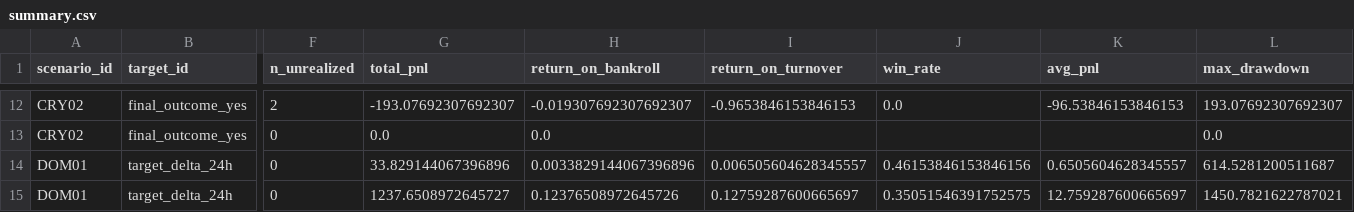
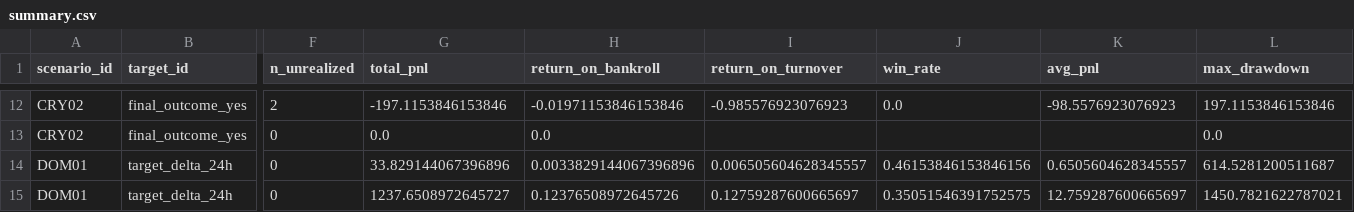
Before and after one commit to luciowlx/polymarket-minitest-reports, a CSV file: simtrade/2026-07-17/summary.csv, drawn as a sheet; only a part is shown, gaps mark what is left out; the diff covers the shown part only; the diff names each change by its address in the sheet, - before the commit and + after, or states it on an @@ line.

```diff
--- a/simtrade/2026-07-17/summary.csv
+++ b/simtrade/2026-07-17/summary.csv
-G12 (total_pnl): -193.07692307692307
+G12 (total_pnl): -197.1153846153846
-H12 (return_on_bankroll): -0.019307692307692307
+H12 (return_on_bankroll): -0.01971153846153846
-I12 (return_on_turnover): -0.9653846153846153
+I12 (return_on_turnover): -0.985576923076923
-K12 (avg_pnl): -96.53846153846153
+K12 (avg_pnl): -98.5576923076923
-L12 (max_drawdown): 193.07692307692307
+L12 (max_drawdown): 197.1153846153846
```
Also changed, not shown: 59 edited cells elsewhere in this file, 4 other files.
